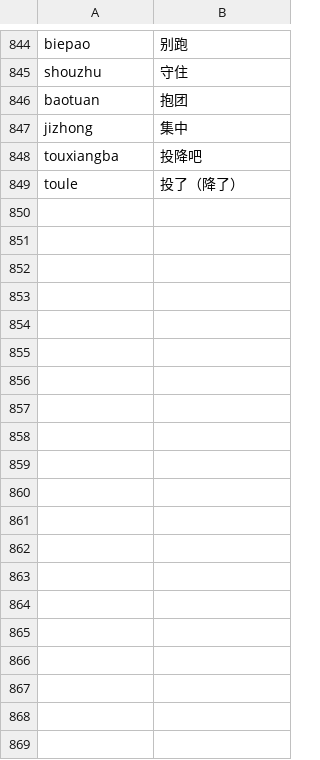
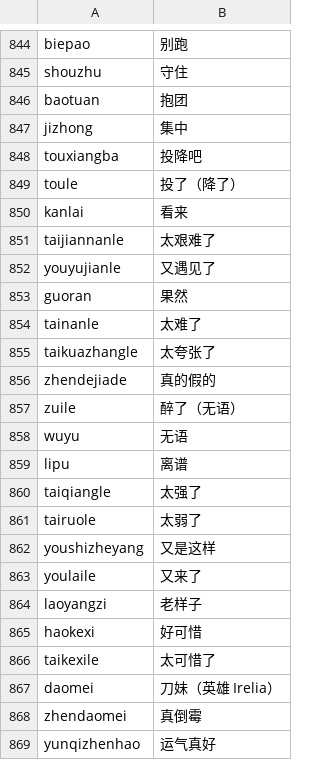
Before and after one commit to lkj314/hanpinyin, a TSV file: data/meanings.tsv, drawn as a sheet; only a part is shown, gaps mark what is left out; the diff covers the shown part only; the diff names each change by its address in the sheet, - before the commit and + after, or states it on an @@ line.

Commit message:
feat(data): 感叹/语气词批次 33 条（看来/太艰难了/又遇见了/果然/破防了/差一点…）+ 新增隔离式上屏诊断工具 _diag_select.py，词典 9028 码

```diff
--- a/data/meanings.tsv
+++ b/data/meanings.tsv
+row 850: kanlai | 看来
+row 851: taijiannanle | 太艰难了
+row 852: youyujianle | 又遇见了
+row 853: guoran | 果然
+row 854: tainanle | 太难了
+row 855: taikuazhangle | 太夸张了
+row 856: zhendejiade | 真的假的
+row 857: zuile | 醉了（无语）
+row 858: wuyu | 无语
+row 859: lipu | 离谱
+row 860: taiqiangle | 太强了
+row 861: tairuole | 太弱了
+row 862: youshizheyang | 又是这样
+row 863: youlaile | 又来了
+row 864: laoyangzi | 老样子
+row 865: haokexi | 好可惜
+row 866: taikexile | 太可惜了
+row 867: daomei | 刀妹（英雄 Irelia）
+row 868: zhendaomei | 真倒霉
+row 869: yunqizhenhao | 运气真好
```
Also changed, not shown: 14 added rows elsewhere in this file, 7 other files.
